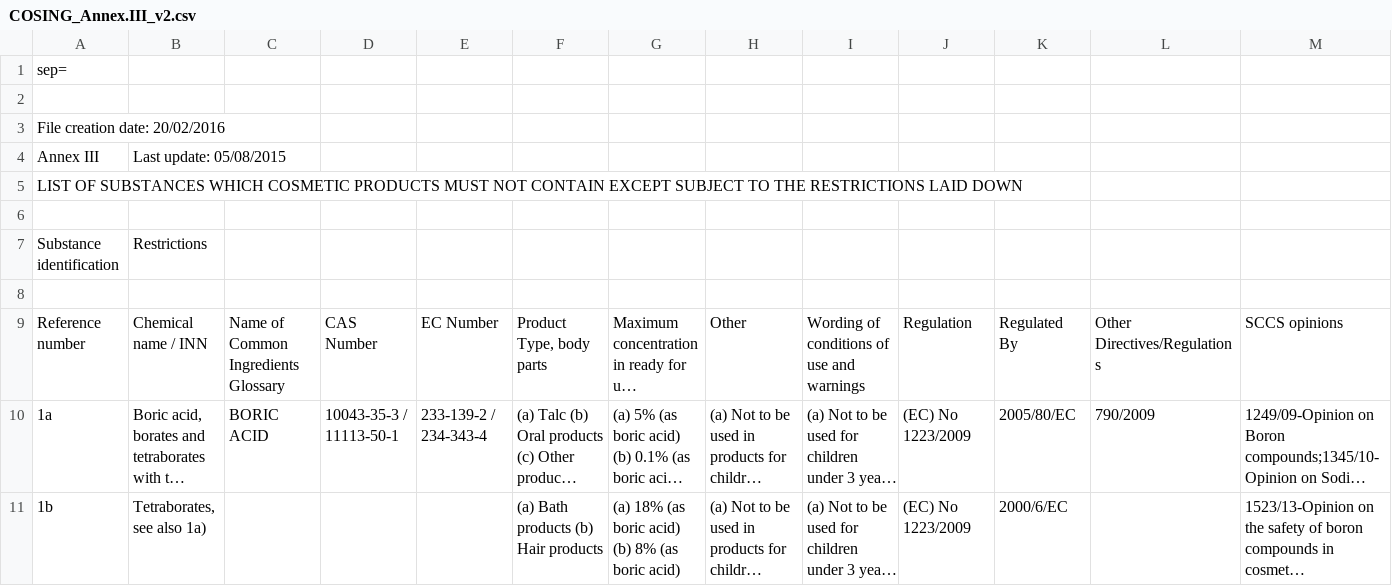
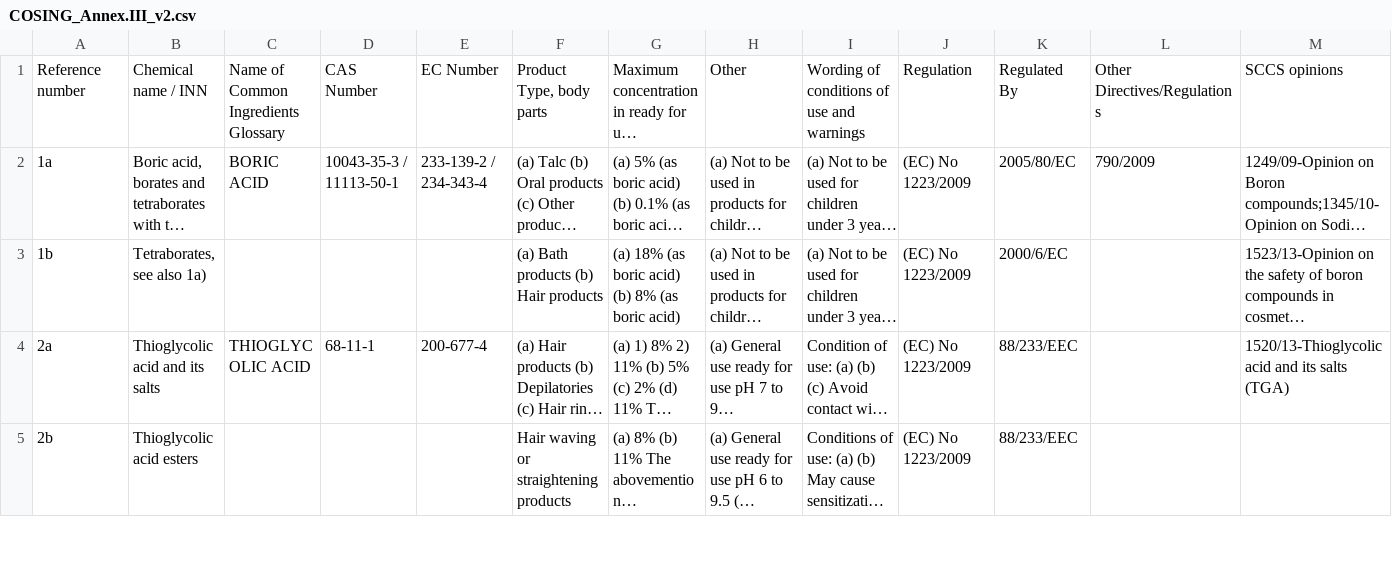
Before and after one commit to openfoodfacts/openbeautyfacts, a CSV file: COSING_Annex.III_v2.csv, drawn as a sheet; only a part is shown; the shorter side is filled out with more unchanged rows; long unchanged cells end in …; rows hold the shown columns only; the diff names each change by its address in the sheet, - before the commit and + after, or states it on an @@ line.

Commit message:
Update COSING_Annex.III_v2.csv

```diff
--- a/COSING_Annex.III_v2.csv
+++ b/COSING_Annex.III_v2.csv
-row 1: sep=
-row 2: (empty)
-row 3: File creation date: 20/02/2016
-row 4: Annex III | Last update: 05/08/2015
-row 5: LIST OF SUBSTANCES WHICH COSMETIC PRODUCTS MUST NOT CONTAIN EXCEPT SUBJECT TO THE RESTRICTIONS LAID DOWN
-row 6: (empty)
-row 7: Substance identification | Restrictions
-row 8: (empty)
```
